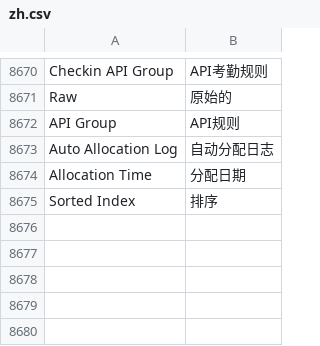
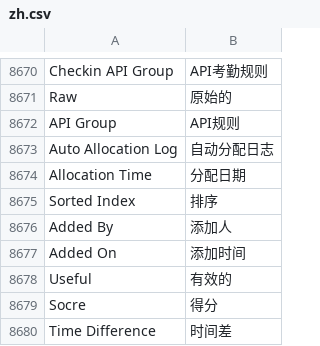
Before and after one commit to xuguim/erpnext_china, a CSV file: erpnext_china/translations/zh.csv, drawn as a sheet; only a part is shown, gaps mark what is left out.

```diff
--- a/erpnext_china/translations/zh.csv
+++ b/erpnext_china/translations/zh.csv
@@ -9200 +9200,6 @@ Allocation Time,分配日期
 Sorted Index,排序
+Added By,添加人
+Added On,添加时间
+Useful,有效的
+Socre,得分
+Time Difference,时间差
```
Also changed, not shown: 2 other files.
